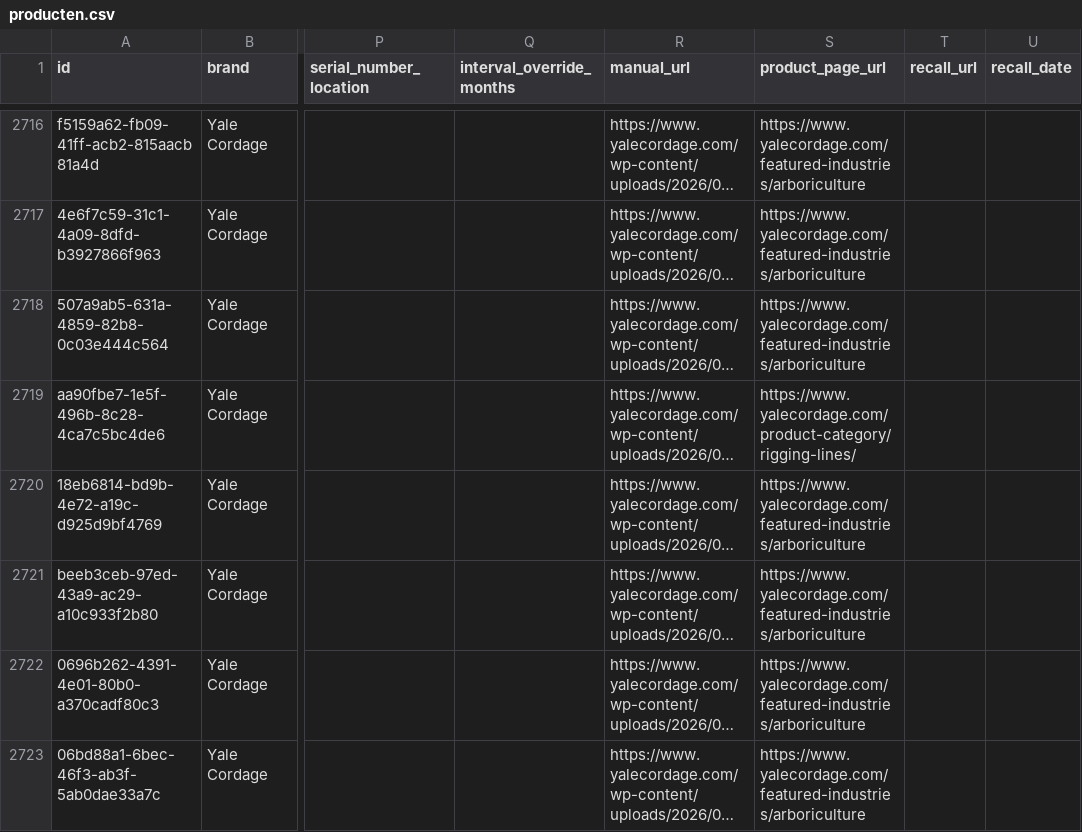
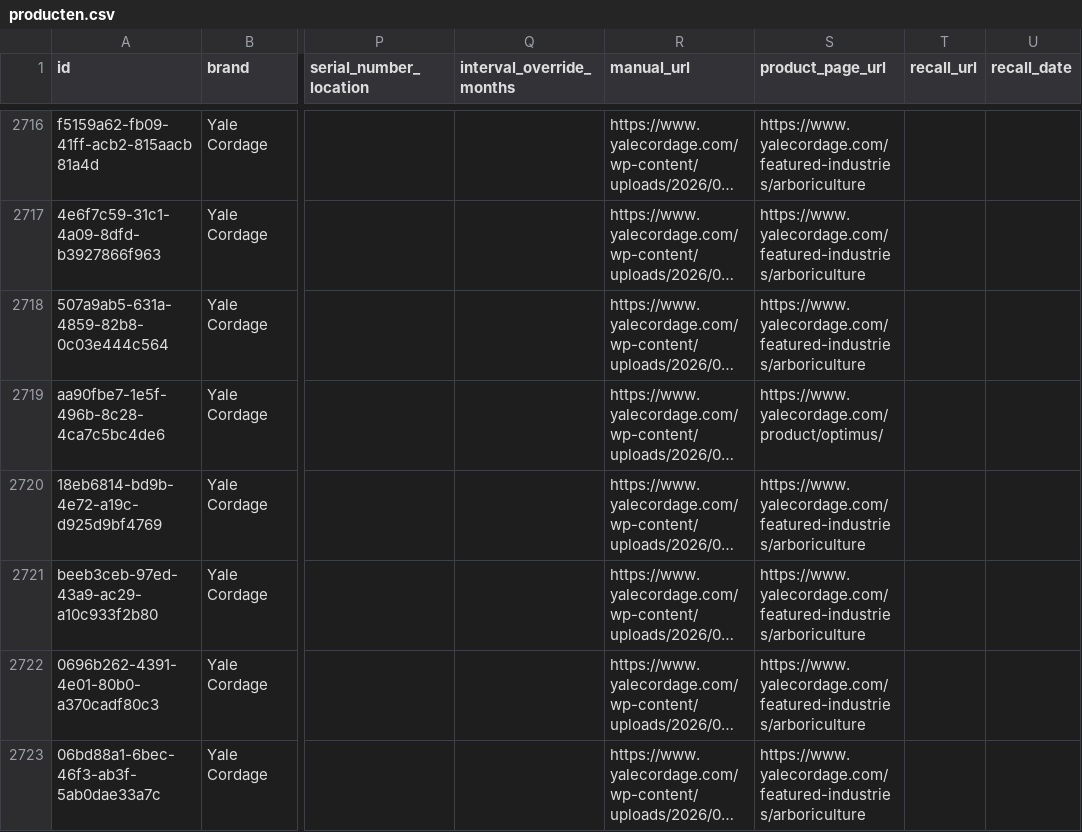
Before and after one commit to Gearonimo-app/gearonimo, a CSV file: catalog/producten.csv, drawn as a sheet; only a part is shown, gaps mark what is left out; long unchanged cells end in …; the diff covers the shown part only; the diff names each change by its address in the sheet, - before the commit and + after, or states it on an @@ line.

```diff
--- a/catalog/producten.csv
+++ b/catalog/producten.csv
-S2719 (product_page_url): https://www.yalecordage.com/product-category/rigging-lines/
+S2719 (product_page_url): https://www.yalecordage.com/product/optimus/
```
Also changed, not shown: 25 edited cells elsewhere in this file.
